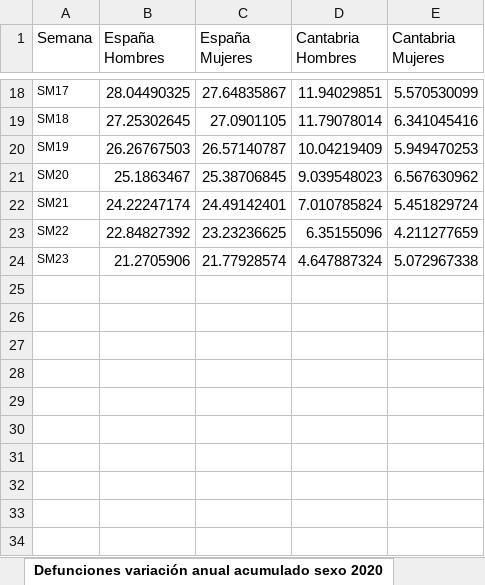
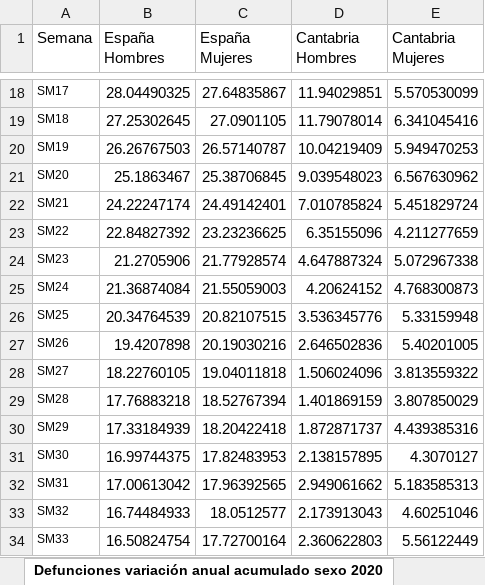
Before and after one commit to icane/demographic-indicators, an Excel workbook: etl/data/input/Datos_carga_semanal_demo.xlsx, sheet Defunciones variación anual acumulado sexo 2020, drawn as a sheet; only a part is shown, gaps mark what is left out; values as stored, in another font and other column widths than the file's, no borders; the diff names each change by its address in the sheet, - before the commit and + after, or states it on an @@ line.

```diff
--- a/etl/data/input/Datos_carga_semanal_demo.xlsx (sheet Defunciones variación anual acumulado sexo 2020)
+++ b/etl/data/input/Datos_carga_semanal_demo.xlsx (sheet Defunciones variación anual acumulado sexo 2020)
+row 25: SM24 | 21.36874084 | 21.55059003 | 4.20624152 | 4.768300873
+row 26: SM25 | 20.34764539 | 20.82107515 | 3.536345776 | 5.33159948
+row 27: SM26 | 19.4207898 | 20.19030216 | 2.646502836 | 5.40201005
+row 28: SM27 | 18.22760105 | 19.04011818 | 1.506024096 | 3.813559322
+row 29: SM28 | 17.76883218 | 18.52767394 | 1.401869159 | 3.807850029
+row 30: SM29 | 17.33184939 | 18.20422418 | 1.872871737 | 4.439385316
+row 31: SM30 | 16.99744375 | 17.82483953 | 2.138157895 | 4.3070127
+row 32: SM31 | 17.00613042 | 17.96392565 | 2.949061662 | 5.183585313
+row 33: SM32 | 16.74484933 | 18.0512577 | 2.173913043 | 4.60251046
+row 34: SM33 | 16.50824754 | 17.72700164 | 2.360622803 | 5.56122449
```
Also changed, not shown: sheet Defunciones semanas, sheet Defunciones sexo, sheet Defunciones acumuladas sexo, sheet Defunciones acumuladas variación anual sexo, sheet Defunciones grupos edad, sheet Defunciones acumuladas grupos edad, 4 more sheets, 11 other files.
